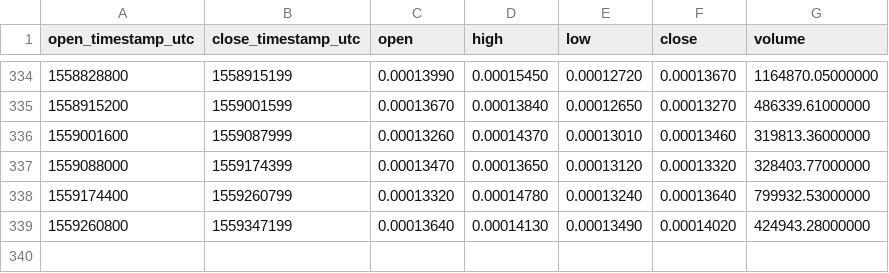
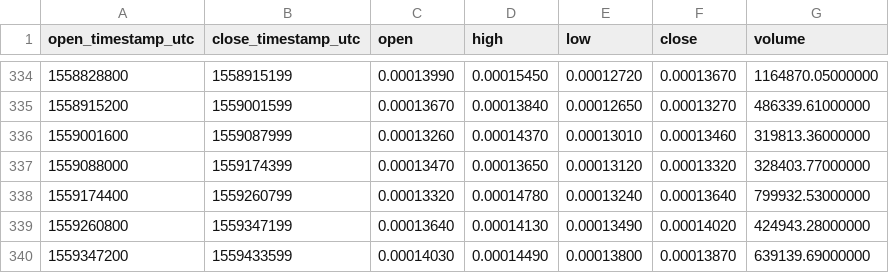
Before and after one commit to cryptobigbro/binance-NASBTC, a CSV file: binance-NASBTC-1d.csv, drawn as a sheet; only a part is shown, gaps mark what is left out.

```diff
--- a/binance-NASBTC-1d.csv
+++ b/binance-NASBTC-1d.csv
@@ -339 +339,2 @@ open_timestamp_utc,close_timestamp_utc,open,high,low,close,volume
 1559260800,1559347199,0.00013640,0.00014130,0.00013490,0.00014020,424943.28000000
+1559347200,1559433599,0.00014030,0.00014490,0.00013800,0.00013870,639139.69000000
```
Also changed, not shown: binance-NASBTC-1h.csv.
